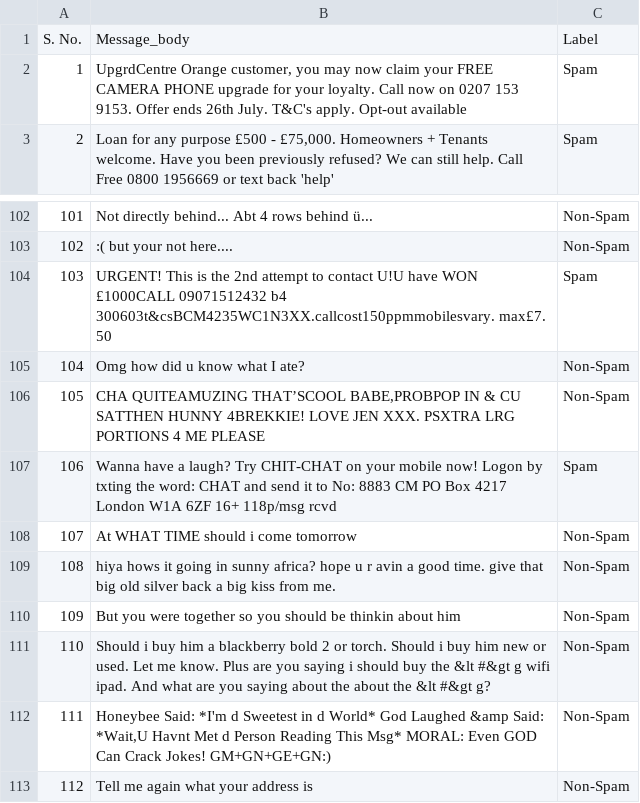
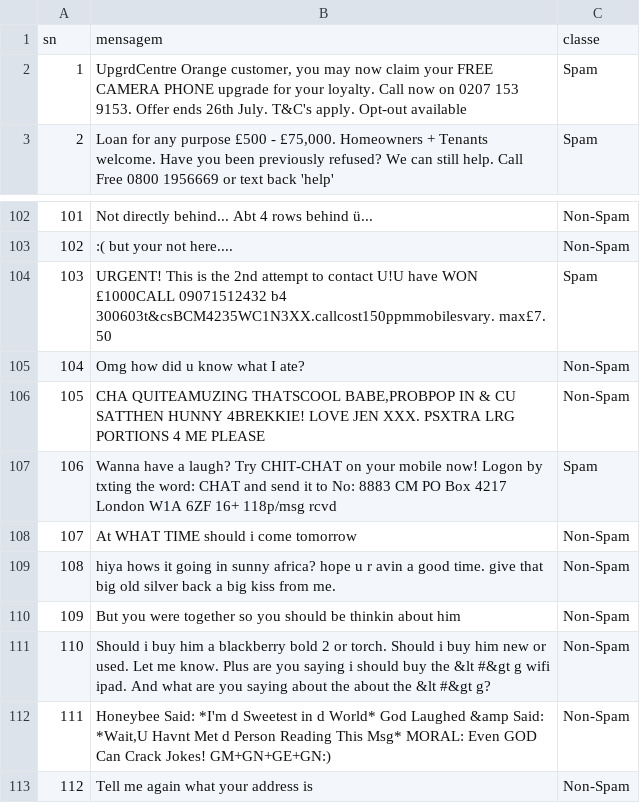
Before and after one commit to joaocassella/MVP_ML, a CSV file: SMS_test.csv, drawn as a sheet; only a part is shown, gaps mark what is left out; removed rows and columns are numbered as before the commit, all else as after; the diff names each change by its address in the sheet, - before the commit and + after, or states it on an @@ line.

Commit message:
Update SMS_test.csv

```diff
--- a/SMS_test.csv
+++ b/SMS_test.csv
-row 1: S. No. | Message_body | Label
+row 1: sn | mensagem | classe
-B106: CHA QUITEAMUZING THAT’SCOOL BABE,PROBPOP IN…
+B106: CHA QUITEAMUZING THATSCOOL BABE,PROBPOP IN…
```
